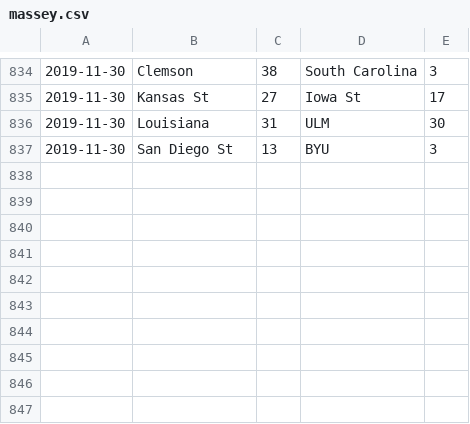
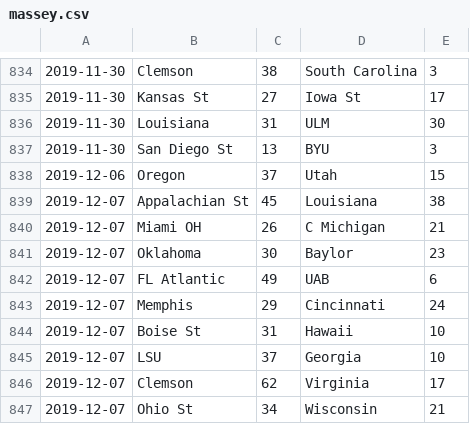
Before and after one commit to samuel-yeom/cfb, a CSV file: data/2019/massey.csv, drawn as a sheet; only a part is shown, gaps mark what is left out; the diff names each change by its address in the sheet, - before the commit and + after, or states it on an @@ line.

```diff
--- a/data/2019/massey.csv
+++ b/data/2019/massey.csv
+row 838: 2019-12-06 | Oregon | 37 | Utah | 15
+row 839: 2019-12-07 | Appalachian St | 45 | Louisiana | 38
+row 840: 2019-12-07 | Miami OH | 26 | C Michigan | 21
+row 841: 2019-12-07 | Oklahoma | 30 | Baylor | 23
+row 842: 2019-12-07 | FL Atlantic | 49 | UAB | 6
+row 843: 2019-12-07 | Memphis | 29 | Cincinnati | 24
+row 844: 2019-12-07 | Boise St | 31 | Hawaii | 10
+row 845: 2019-12-07 | LSU | 37 | Georgia | 10
+row 846: 2019-12-07 | Clemson | 62 | Virginia | 17
+row 847: 2019-12-07 | Ohio St | 34 | Wisconsin | 21
```
Also changed, not shown: 3 other files.
